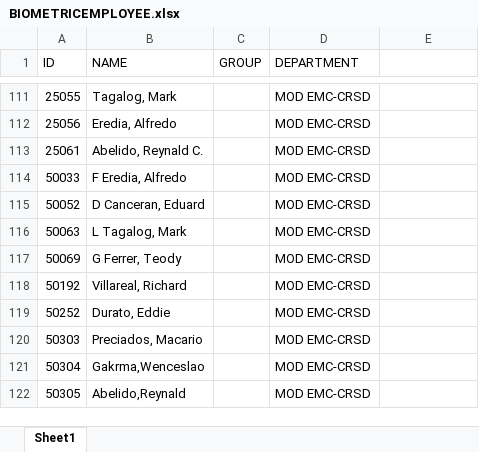
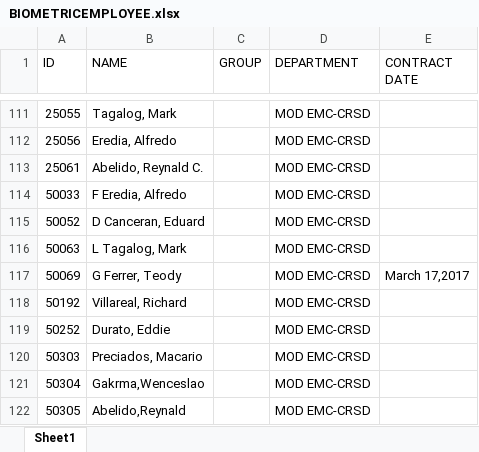
Before and after one commit to mcfaith9/dmbbhr, an Excel workbook: server/BIOMETRICEMPLOYEE.xlsx, sheet Sheet1, drawn as a sheet; only a part is shown, gaps mark what is left out; values as stored, in another font and other column widths than the file's, no borders; charts and pictures not drawn; the diff covers the shown part only; the diff names each change by its address in the sheet, - before the commit and + after, or states it on an @@ line.

```diff
--- a/server/BIOMETRICEMPLOYEE.xlsx (sheet Sheet1)
+++ b/server/BIOMETRICEMPLOYEE.xlsx (sheet Sheet1)
-E1: (empty)
+E1: CONTRACT DATE
-E117 (CONTRACT DATE): (empty)
+E117 (CONTRACT DATE): March 17,2017
```
Also changed, not shown: 7 edited cells elsewhere in this sheet, charts or pictures, 3 other files.
